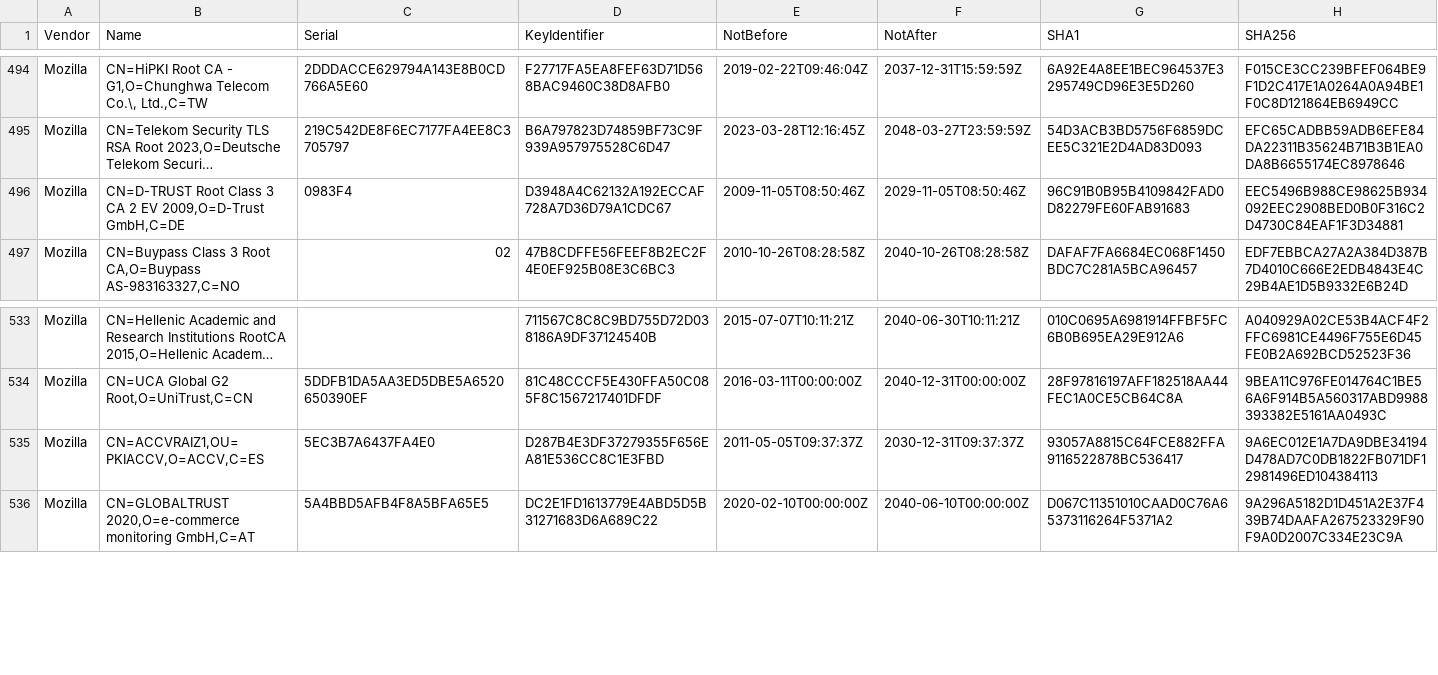
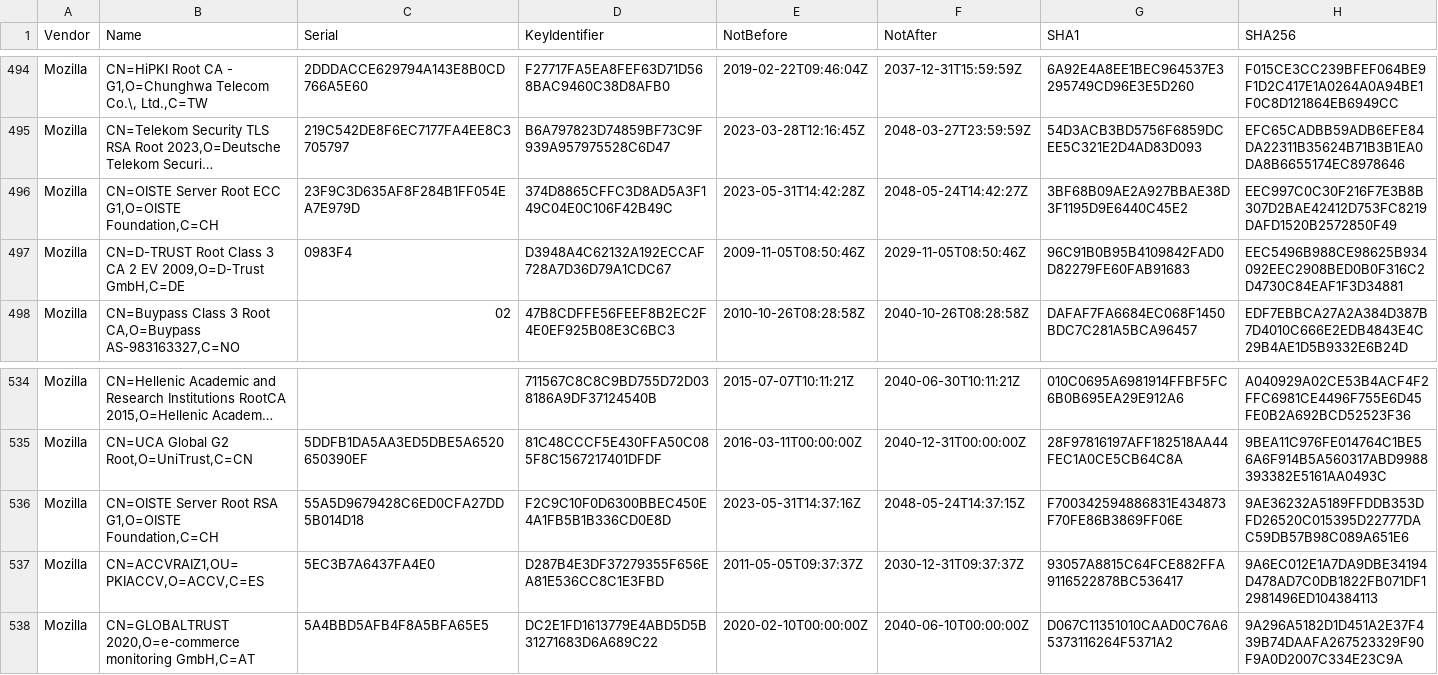
Before and after one commit to tls-inspector/rootca, a CSV file: bundles/certificates.csv, drawn as a sheet; only a part is shown, gaps mark what is left out; long unchanged cells end in …; the diff names each change by its address in the sheet, - before the commit and + after, or states it on an @@ line.

Commit message:
[Actions] Update CA Bundles

```diff
--- a/bundles/certificates.csv
+++ b/bundles/certificates.csv
+row 496: Mozilla | CN=OISTE Server Root ECC G1,O=OISTE Foundation,C=CH | 23F9C3D635AF8F284B1FF054EA7E979D | 374D8865CFFC3D8AD5A3F149C04E0C106F42B49C | 2023-05-31T14:42:28Z | 2048-05-24T14:42:27Z | 3BF68B09AE2A927BBAE38D3F1195D9E6440C45E2 | EEC997C0C30F216F7E3B8B307D2BAE42412D753FC8219DAFD1520B2572850F49
+row 536: Mozilla | CN=OISTE Server Root RSA G1,O=OISTE Foundation,C=CH | 55A5D9679428C6ED0CFA27DD5B014D18 | F2C9C10F0D6300BBEC450E4A1FB5B1B336CD0E8D | 2023-05-31T14:37:16Z | 2048-05-24T14:37:15Z | F700342594886831E434873F70FE86B3869FF06E | 9AE36232A5189FFDDB353DFD26520C015395D22777DAC59DB57B98C089A651E6
```
Also changed, not shown: 6 other files.
